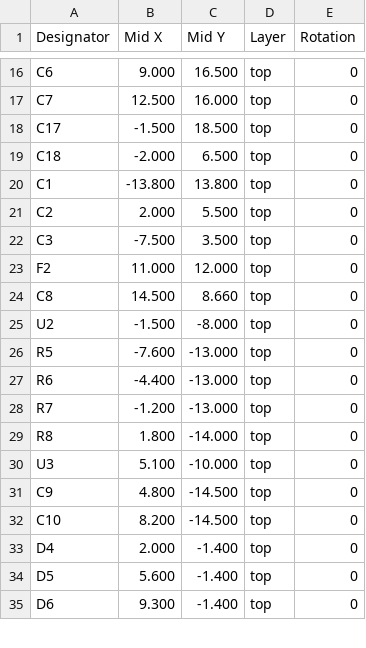
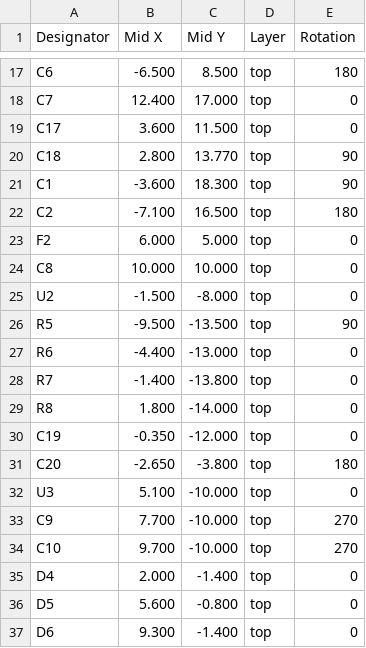
Before and after one commit to ZiadAbdelati/waveshare-boost-gauge, a CSV file: hardware/boost-gauge-backplane/release/pick_and_place.csv, drawn as a sheet; only a part is shown, gaps mark what is left out; removed rows and columns are numbered as before the commit, all else as after; the diff covers the shown part only; the diff names each change by its address in the sheet, - before the commit and + after, or states it on an @@ line.

```diff
--- a/hardware/boost-gauge-backplane/release/pick_and_place.csv
+++ b/hardware/boost-gauge-backplane/release/pick_and_place.csv
-B17 (Mid X): 9.000
+B17 (Mid X): -6.500
-C17 (Mid Y): 16.500
+C17 (Mid Y): 8.500
-E17 (Rotation): 0
+E17 (Rotation): 180
-B18 (Mid X): 12.500
+B18 (Mid X): 12.400
-C18 (Mid Y): 16.000
+C18 (Mid Y): 17.000
-B19 (Mid X): -1.500
+B19 (Mid X): 3.600
-C19 (Mid Y): 18.500
+C19 (Mid Y): 11.500
-B20 (Mid X): -2.000
+B20 (Mid X): 2.800
-C20 (Mid Y): 6.500
+C20 (Mid Y): 13.770
-E20:E21 (Rotation): 0
+E20:E21 (Rotation): 90
-B21 (Mid X): -13.800
+B21 (Mid X): -3.600
-C21 (Mid Y): 13.800
+C21 (Mid Y): 18.300
-B22 (Mid X): 2.000
+B22 (Mid X): -7.100
-C22 (Mid Y): 5.500
+C22 (Mid Y): 16.500
-E22 (Rotation): 0
+E22 (Rotation): 180
-row 22: C3 | -7.500 | 3.500 | top | 0
-B23 (Mid X): 11.000
+B23 (Mid X): 6.000
-C23 (Mid Y): 12.000
+C23 (Mid Y): 5.000
-B24 (Mid X): 14.500
+B24 (Mid X): 10.000
-C24 (Mid Y): 8.660
+C24 (Mid Y): 10.000
-B26 (Mid X): -7.600
+B26 (Mid X): -9.500
-C26 (Mid Y): -13.000
+C26 (Mid Y): -13.500
-E26 (Rotation): 0
+E26 (Rotation): 90
-B28 (Mid X): -1.200
+B28 (Mid X): -1.400
-C28 (Mid Y): -13.000
+C28 (Mid Y): -13.800
+row 30: C19 | -0.350 | -12.000 | top | 0
+row 31: C20 | -2.650 | -3.800 | top | 180
-B33 (Mid X): 4.800
+B33 (Mid X): 7.700
-C33:C34 (Mid Y): -14.500
+C33:C34 (Mid Y): -10.000
-E33:E34 (Rotation): 0
+E33:E34 (Rotation): 270
-B34 (Mid X): 8.200
+B34 (Mid X): 9.700
-C36 (Mid Y): -1.400
+C36 (Mid Y): -0.800
```
Also changed, not shown: 19 added rows and 57 edited cells elsewhere in this file, hardware/boost-gauge-backplane/release/bom.csv, hardware/boost-gauge-backplane/release/bom_jlc.csv, 32 other files.
